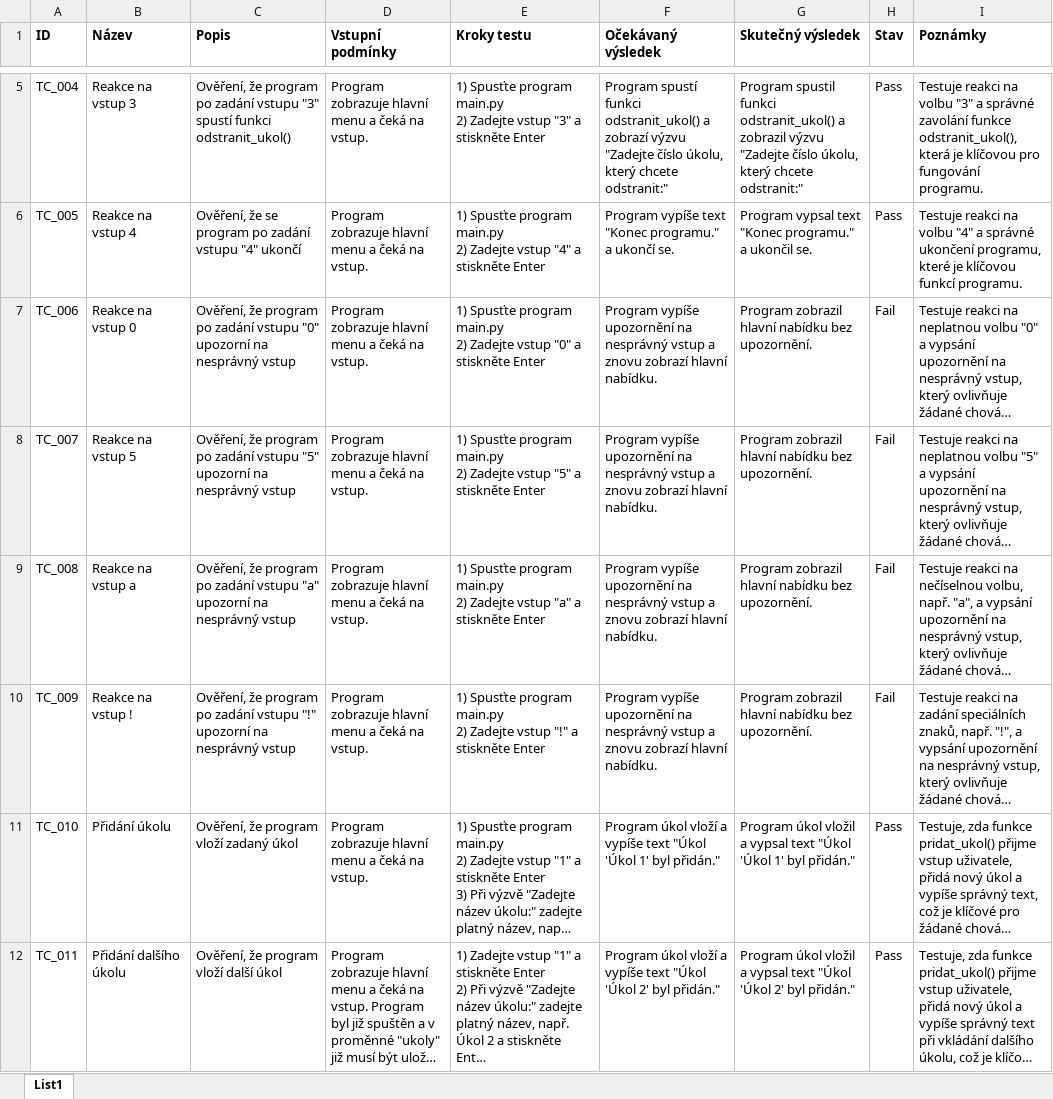
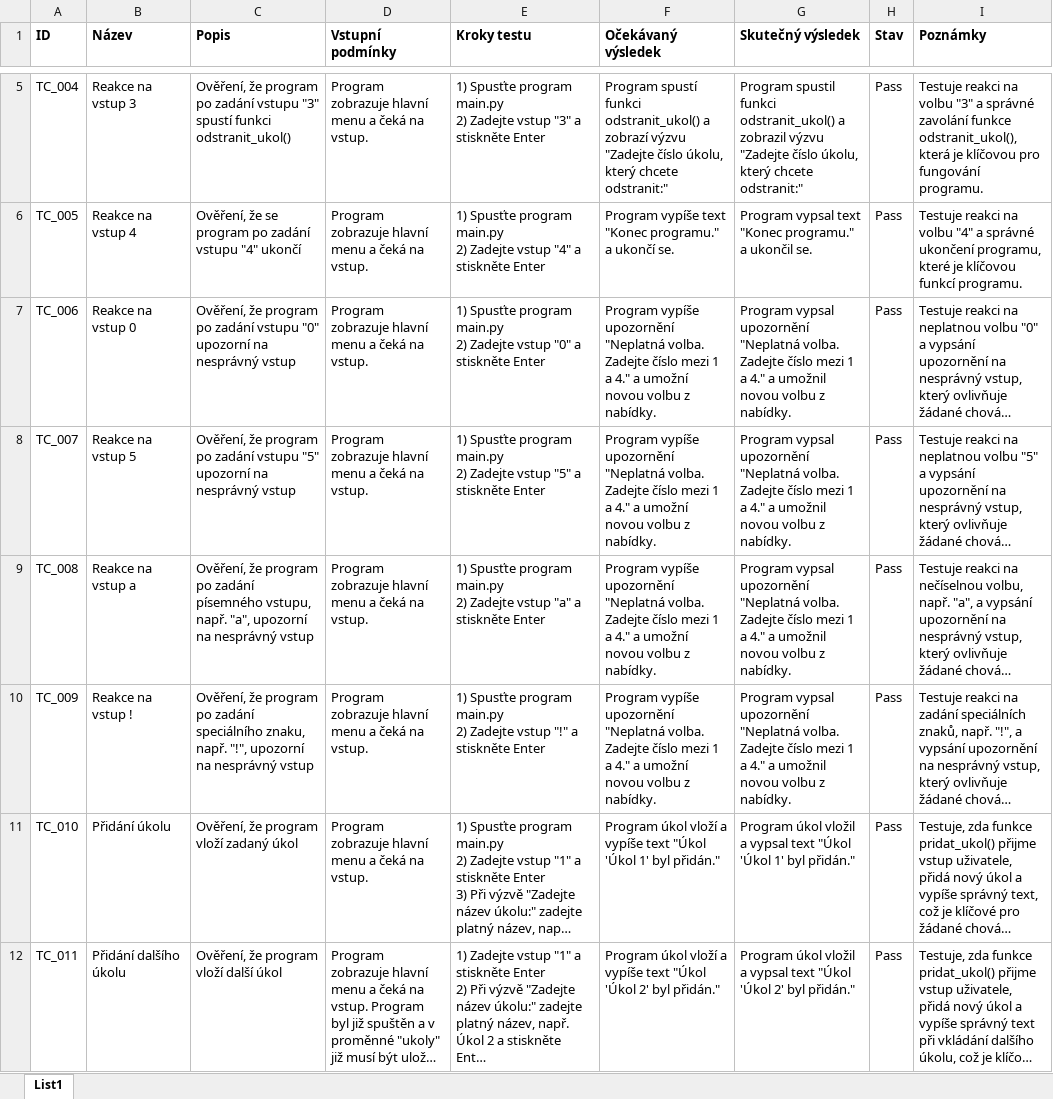
Before and after one commit to StepanPala/Projekt-4, an Excel workbook: testovaci scenare.xlsx, sheet List1, drawn as a sheet; only a part is shown, gaps mark what is left out; long unchanged cells end in …; values as stored, in another font and other column widths than the file's, no borders; the diff covers the shown part only; the diff names each change by its address in the sheet, - before the commit and + after, or states it on an @@ line.

Commit message:
ošetření vstupů a navazující úprava TC

```diff
--- a/testovaci scenare.xlsx (sheet List1)
+++ b/testovaci scenare.xlsx (sheet List1)
-F7:F10 (Očekávaný výsledek): …vypíše upozornění na nesprávný vstup a znovu zobrazí hlavní nabídku.
+F7:F10 (Očekávaný výsledek): …vypíše upozornění "Neplatná volba. Zadejte číslo mezi 1 a 4." a umožní novou volbu z nabídky.
-G7:G10 (Skutečný výsledek): Program zobrazil hlavní nabídku bez upozornění.
+G7:G10 (Skutečný výsledek): Program vypsal upozornění "Neplatná volba. Zadejte číslo mezi 1 a 4." a umožnil novou volbu z nabídky.
-H7:H10 (Stav): Fail
+H7:H10 (Stav): Pass
-C9 (Popis): …po zadání vstupu "a" upozorní na…
+C9 (Popis): …po zadání písemného vstupu, např. "a", upozorní na…
-C10 (Popis): …po zadání vstupu "!" upozorní na…
+C10 (Popis): …po zadání speciálního znaku, např. "!", upozorní na…
```
Also changed, not shown: 2 added rows and 106 edited cells elsewhere in this sheet, 1 other file.
